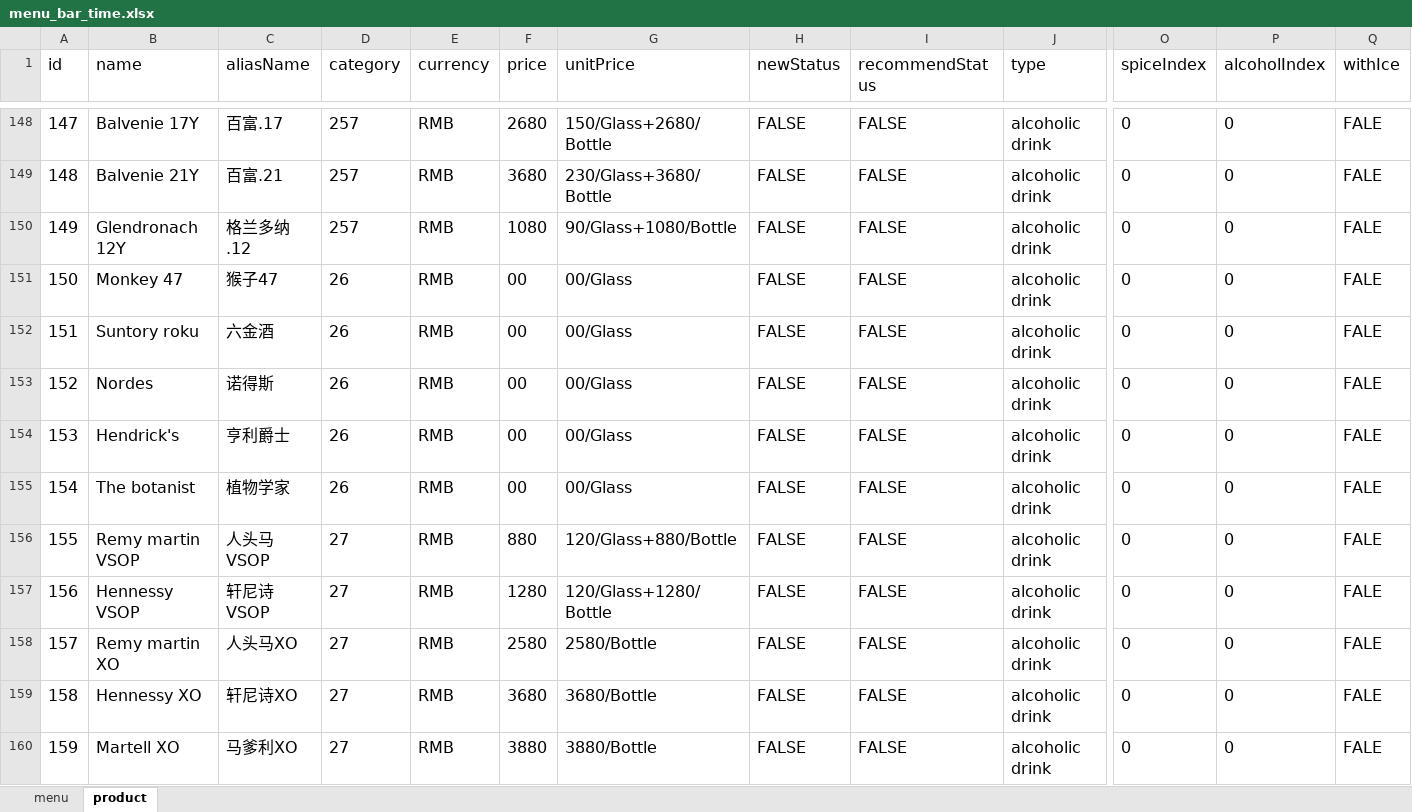
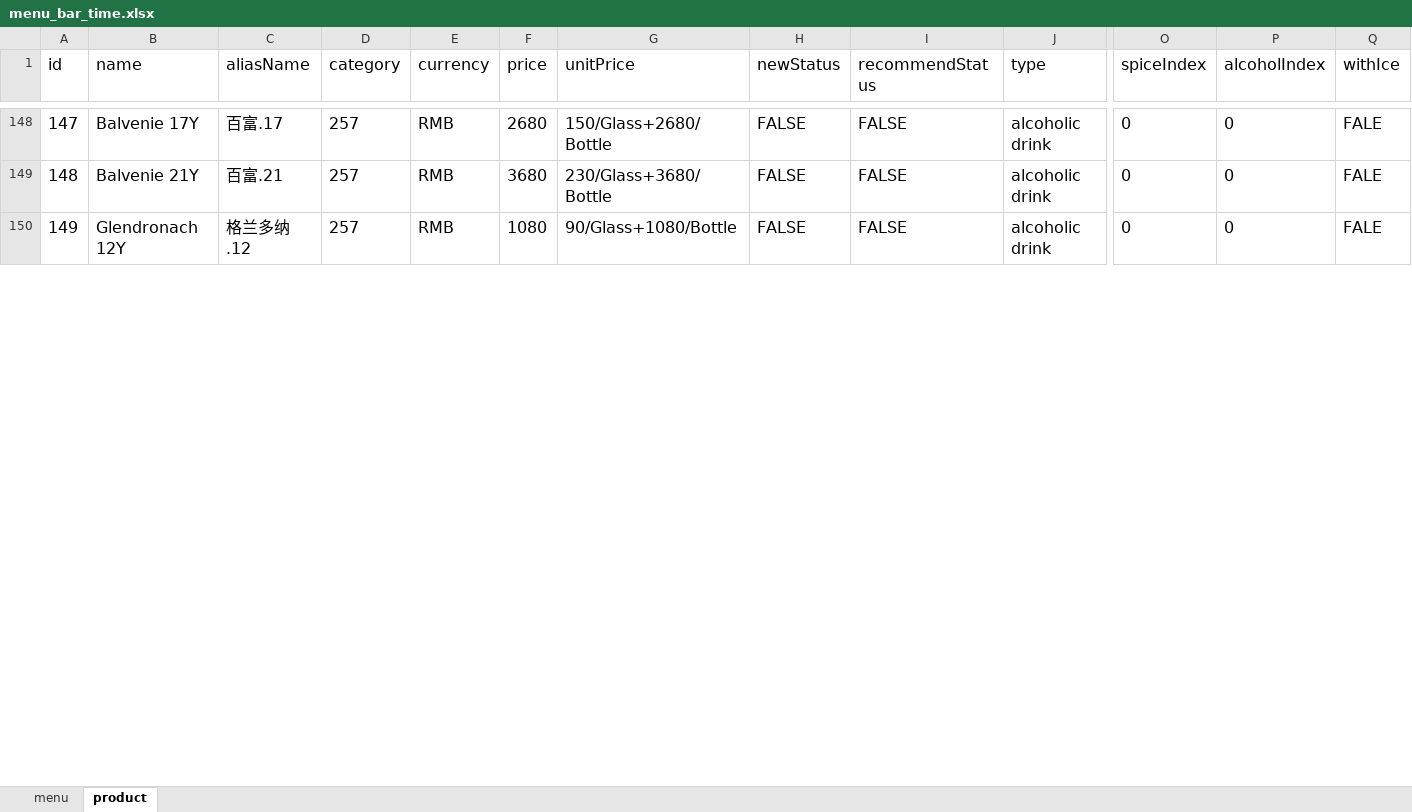
Before and after one commit to rootinn123/rootinn123.github.io, an Excel workbook: data/menu_bar_time.xlsx, sheet product, drawn as a sheet; only a part is shown, gaps mark what is left out; values as stored, in another font and other column widths than the file's, no borders; rows hold the shown columns only; the diff covers the shown part only; the diff names each change by its address in the sheet, - before the commit and + after, or states it on an @@ line.

```diff
--- a/data/menu_bar_time.xlsx (sheet product)
+++ b/data/menu_bar_time.xlsx (sheet product)
-row 151: 150 | Monkey 47 | 猴子47 | 26 | RMB | 00 | 00/Glass | FALSE | FALSE | alcoholic drink | 0 | 0 | FALE
-row 152: 151 | Suntory roku | 六金酒 | 26 | RMB | 00 | 00/Glass | FALSE | FALSE | alcoholic drink | 0 | 0 | FALE
-row 153: 152 | Nordes | 诺得斯 | 26 | RMB | 00 | 00/Glass | FALSE | FALSE | alcoholic drink | 0 | 0 | FALE
-row 154: 153 | Hendrick's | 亨利爵士 | 26 | RMB | 00 | 00/Glass | FALSE | FALSE | alcoholic drink | 0 | 0 | FALE
-row 155: 154 | The botanist | 植物学家 | 26 | RMB | 00 | 00/Glass | FALSE | FALSE | alcoholic drink | 0 | 0 | FALE
-row 156: 155 | Remy martin VSOP | 人头马VSOP | 27 | RMB | 880 | 120/Glass+880/Bottle | FALSE | FALSE | alcoholic drink | 0 | 0 | FALE
-row 157: 156 | Hennessy VSOP | 轩尼诗VSOP | 27 | RMB | 1280 | 120/Glass+1280/Bottle | FALSE | FALSE | alcoholic drink | 0 | 0 | FALE
-row 158: 157 | Remy martin XO | 人头马XO | 27 | RMB | 2580 | 2580/Bottle | FALSE | FALSE | alcoholic drink | 0 | 0 | FALE
-row 159: 158 | Hennessy XO | 轩尼诗XO | 27 | RMB | 3680 | 3680/Bottle | FALSE | FALSE | alcoholic drink | 0 | 0 | FALE
-row 160: 159 | Martell XO | 马爹利XO | 27 | RMB | 3880 | 3880/Bottle | FALSE | FALSE | alcoholic drink | 0 | 0 | FALE
```
Also changed, not shown: 12 removed rows and row numbers in column A elsewhere in this sheet, sheet menu, data/menu_afternoon_tea.xlsx, data/menu_dinner.xlsx, 2 other files.
